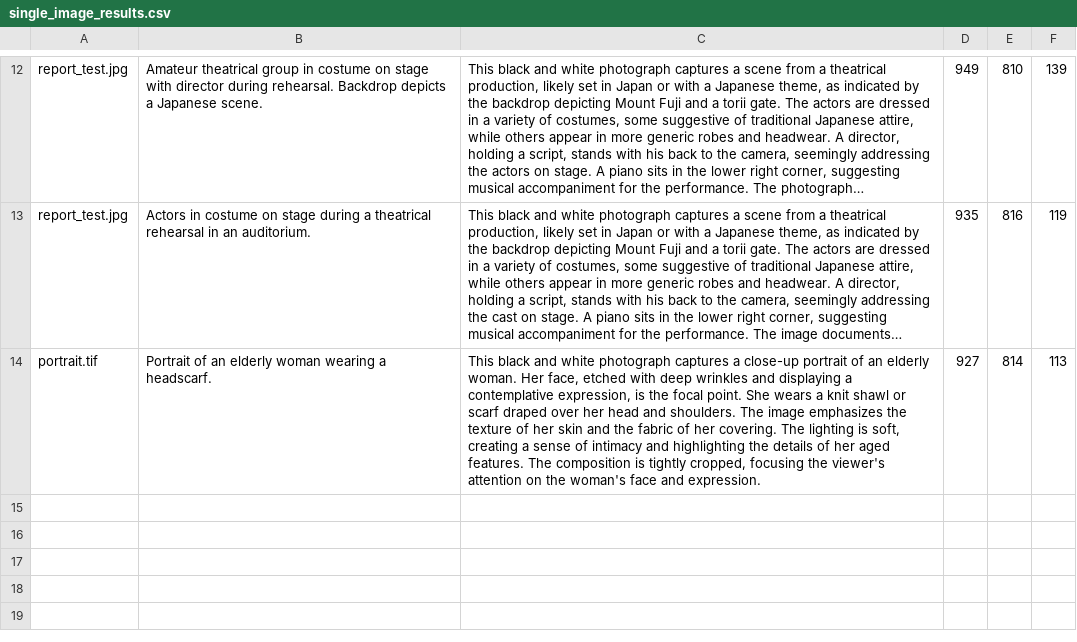
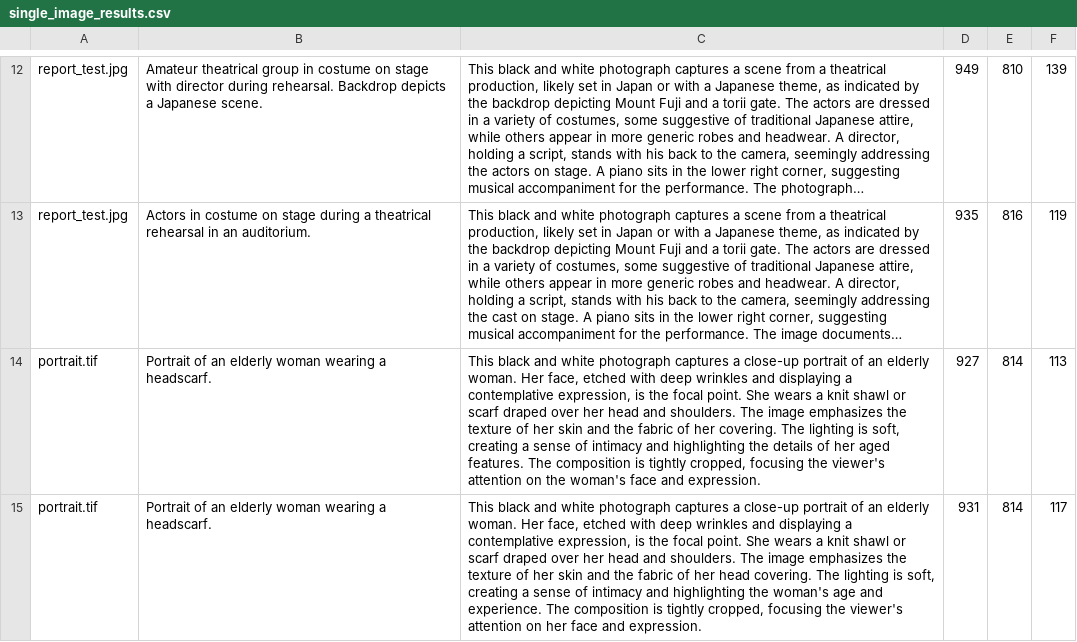
Before and after one commit to shoumik123majumdar/Ai-For-Digital-Collections, a CSV file: ViSTA/ViSTA_System/CSV_files/single_image_results.csv, drawn as a sheet; only a part is shown, gaps mark what is left out; long unchanged cells end in …; the diff names each change by its address in the sheet, - before the commit and + after, or states it on an @@ line.

Commit message:
Tested for single_images, token tracking and it worked great.

```diff
--- a/ViSTA/ViSTA_System/CSV_files/single_image_results.csv
+++ b/ViSTA/ViSTA_System/CSV_files/single_image_results.csv
+row 15: portrait.tif | Portrait of an elderly woman wearing a headscarf. | This black and white photograph captures a close-up portrait of an elderly woman. Her face, etched with deep wrinkles and displaying a contemplative expression, is the focal point. She wears a knit shawl or scarf draped over her head and shoulders. The image emphasizes the texture of her skin and the fabric of her head covering. The lighting is soft, creating a sense of intimacy and highlighting the woman's age and experience. The composition is tightly cropped, focusing the viewer's attention on her face and expression. | 931 | 814 | 117
```
Also changed, not shown: 6 other files.
